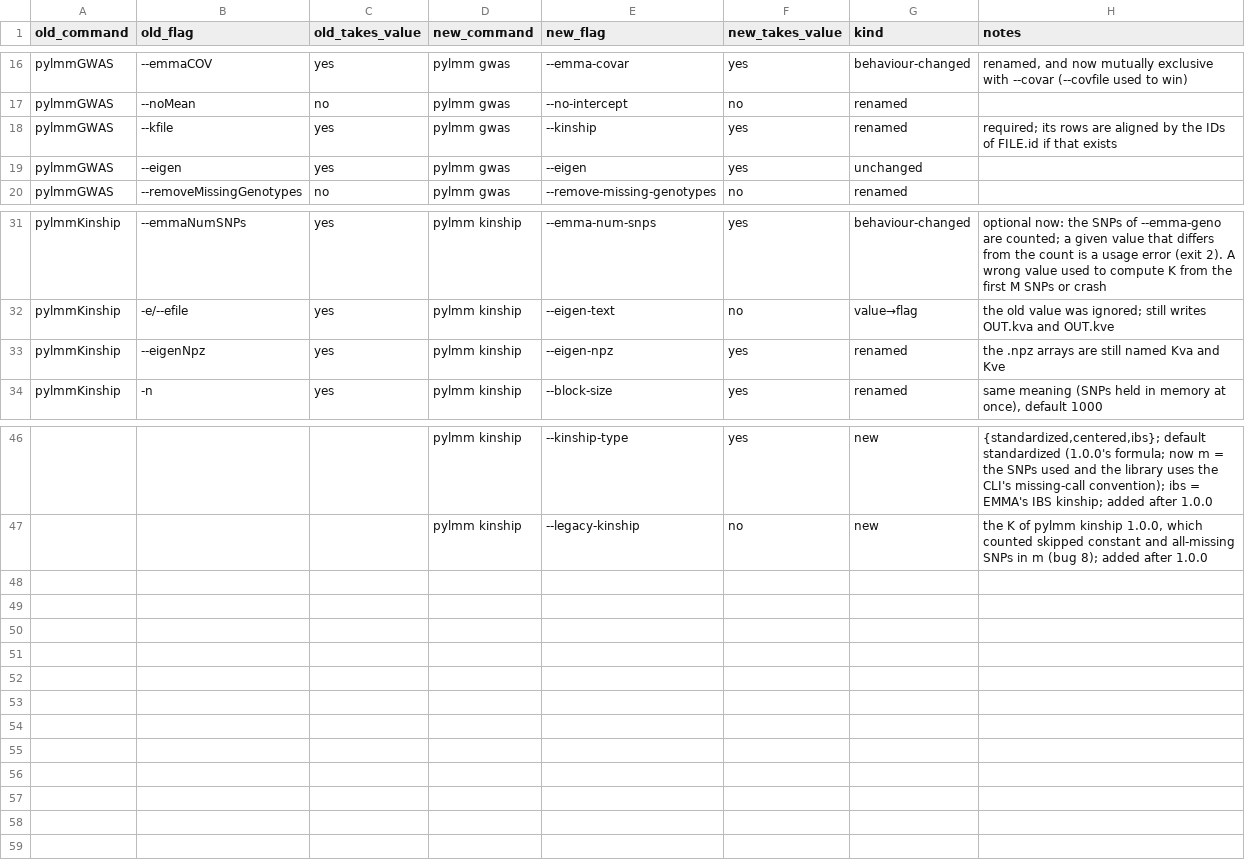
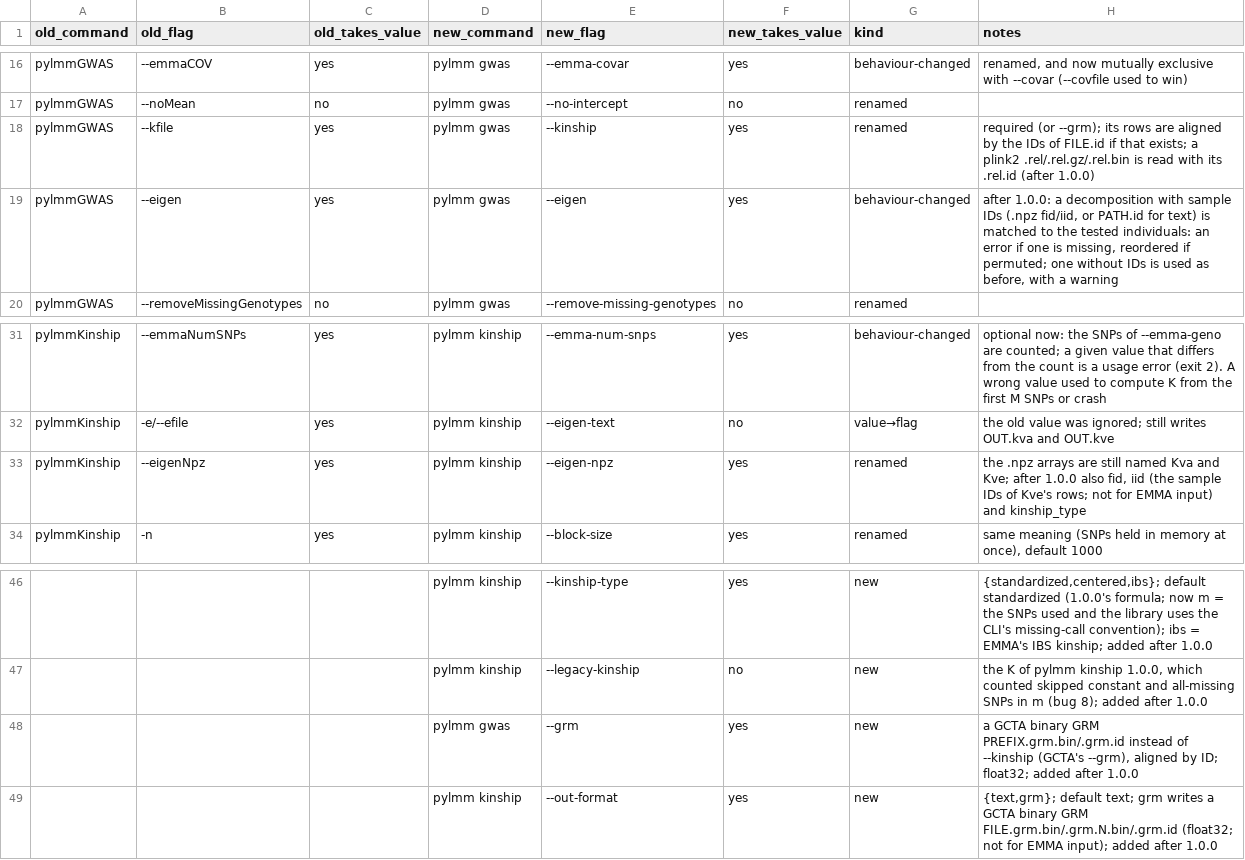
Before and after one commit to nickFurlotte/pylmm, a CSV file: docs/migration/cli-map.csv, drawn as a sheet; only a part is shown, gaps mark what is left out; the diff names each change by its address in the sheet, - before the commit and + after, or states it on an @@ line.

```diff
--- a/docs/migration/cli-map.csv
+++ b/docs/migration/cli-map.csv
-H18 (notes): required; its rows are aligned by the IDs of FILE.id if that exists
+H18 (notes): required (or --grm); its rows are aligned by the IDs of FILE.id if that exists; a plink2 .rel/.rel.gz/.rel.bin is read with its .rel.id (after 1.0.0)
-G19 (kind): unchanged
+G19 (kind): behaviour-changed
-H19 (notes): (empty)
+H19 (notes): after 1.0.0: a decomposition with sample IDs (.npz fid/iid, or PATH.id for text) is matched to the tested individuals: an error if one is missing, reordered if permuted; one without IDs is used as before, with a warning
-H33 (notes): …Kva and Kve
+H33 (notes): …Kva and Kve; after 1.0.0 also fid, iid (the sample IDs of Kve's rows; not for EMMA input) and kinship_type
+row 48:  |  |  | pylmm gwas | --grm | yes | new | a GCTA binary GRM PREFIX.grm.bin/.grm.id instead of --kinship (GCTA's --grm), aligned by ID; float32; added after 1.0.0
+row 49:  |  |  | pylmm kinship | --out-format | yes | new | {text,grm}; default text; grm writes a GCTA binary GRM FILE.grm.bin/.grm.N.bin/.grm.id (float32; not for EMMA input); added after 1.0.0
```
Also changed, not shown: 21 other files.
